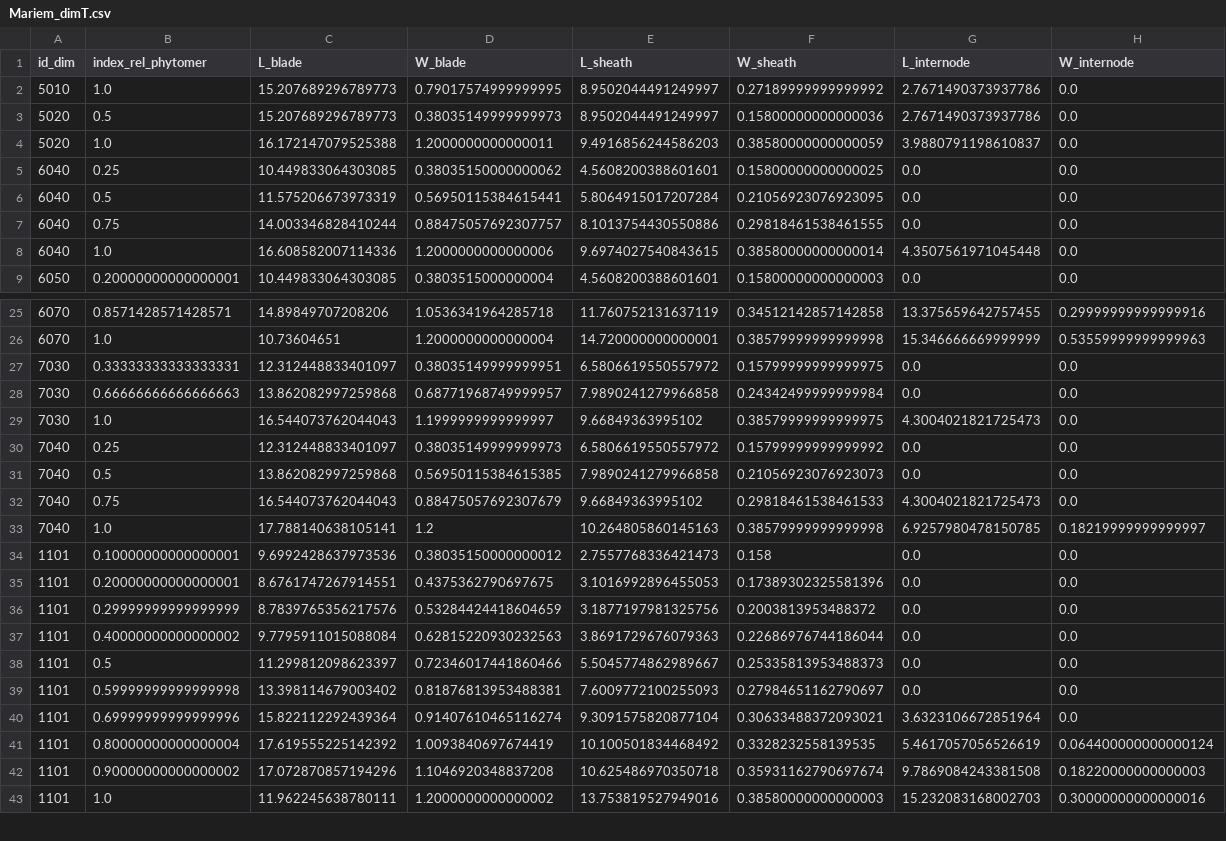
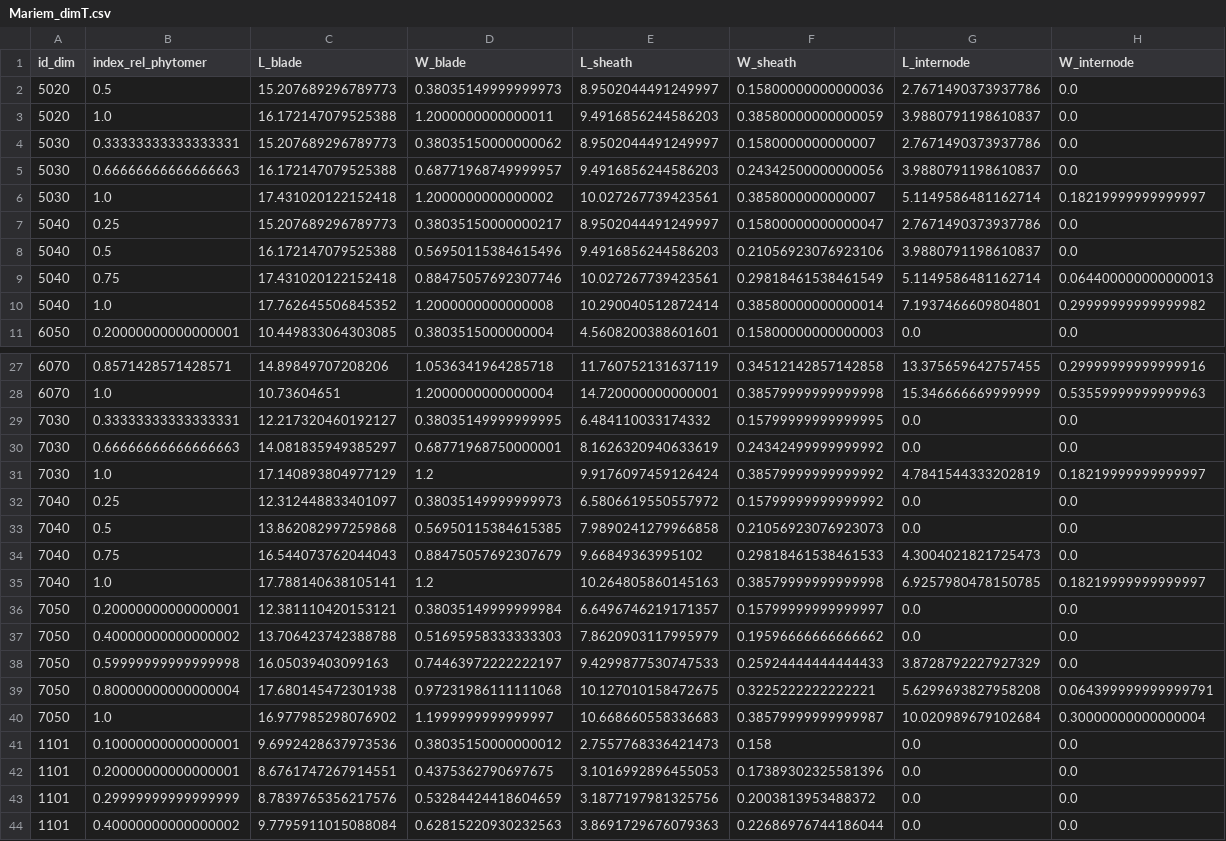
Before and after one commit to openalea-incubator/adel, a CSV file: adel/data/Mariem_dimT.csv, drawn as a sheet; only a part is shown, gaps mark what is left out; the shorter side is filled out with more unchanged rows.

```diff
--- a/adel/data/Mariem_dimT.csv
+++ b/adel/data/Mariem_dimT.csv
@@ -1,9 +1,11 @@
 id_dim,index_rel_phytomer,L_blade,W_blade,L_sheath,W_sheath,L_internode,W_internode
-5010,1.0,15.207689296789773,0.79017574999999995,8.9502044491249997,0.27189999999999992,2.7671490373937786,0.0
 5020,0.5,15.207689296789773,0.38035149999999973,8.9502044491249997,0.15800000000000036,2.7671490373937786,0.0
 5020,1.0,16.172147079525388,1.2000000000000011,9.4916856244586203,0.38580000000000059,3.9880791198610837,0.0
-6040,0.25,10.449833064303085,0.38035150000000062,4.5608200388601601,0.15800000000000025,0.0,0.0
-6040,0.5,11.575206673973319,0.56950115384615441,5.8064915017207284,0.21056923076923095,0.0,0.0
-6040,0.75,14.003346828410244,0.88475057692307757,8.1013754430550886,0.29818461538461555,0.0,0.0
-6040,1.0,16.608582007114336,1.2000000000000006,9.6974027540843615,0.38580000000000014,4.3507561971045448,0.0
+5030,0.33333333333333331,15.207689296789773,0.38035150000000062,8.9502044491249997,0.1580000000000007,2.7671490373937786,0.0
+5030,0.66666666666666663,16.172147079525388,0.68771968749999957,9.4916856244586203,0.24342500000000056,3.9880791198610837,0.0
+5030,1.0,17.431020122152418,1.2000000000000002,10.027267739423561,0.3858000000000007,5.1149586481162714,0.18219999999999997
+5040,0.25,15.207689296789773,0.38035150000000217,8.9502044491249997,0.15800000000000047,2.7671490373937786,0.0
+5040,0.5,16.172147079525388,0.56950115384615496,9.4916856244586203,0.21056923076923106,3.9880791198610837,0.0
+5040,0.75,17.431020122152418,0.88475057692307746,10.027267739423561,0.29818461538461549,5.1149586481162714,0.064400000000000013
+5040,1.0,17.762645506845352,1.2000000000000008,10.290040512872414,0.38580000000000014,7.1937466609804801,0.29999999999999982
 6050,0.20000000000000001,10.449833064303085,0.3803515000000004,4.5608200388601601,0.15800000000000003,0.0,0.0
@@ -26,5 +28,5 @@ id_dim,index_rel_phytomer,L_blade,W_blade,L_sheath,W_sheath,L_internode,W_intern
 6070,1.0,10.73604651,1.2000000000000004,14.720000000000001,0.38579999999999998,15.346666669999999,0.53559999999999963
-7030,0.33333333333333331,12.312448833401097,0.38035149999999951,6.5806619550557972,0.15799999999999975,0.0,0.0
-7030,0.66666666666666663,13.862082997259868,0.68771968749999957,7.9890241279966858,0.24342499999999984,0.0,0.0
-7030,1.0,16.544073762044043,1.1999999999999997,9.66849363995102,0.38579999999999975,4.3004021821725473,0.0
+7030,0.33333333333333331,12.217320460192127,0.38035149999999995,6.484110033174332,0.15799999999999995,0.0,0.0
+7030,0.66666666666666663,14.081835949385297,0.68771968750000001,8.1626320940633619,0.24342499999999992,0.0,0.0
+7030,1.0,17.140893804977129,1.2,9.9176097459126424,0.38579999999999992,4.7841544333202819,0.18219999999999997
 7040,0.25,12.312448833401097,0.38035149999999973,6.5806619550557972,0.15799999999999992,0.0,0.0
@@ -33,2 +35,7 @@ id_dim,index_rel_phytomer,L_blade,W_blade,L_sheath,W_sheath,L_internode,W_intern
 7040,1.0,17.788140638105141,1.2,10.264805860145163,0.38579999999999998,6.9257980478150785,0.18219999999999997
+7050,0.20000000000000001,12.381110420153121,0.38035149999999984,6.6496746219171357,0.15799999999999997,0.0,0.0
+7050,0.40000000000000002,13.706423742388788,0.51695958333333303,7.8620903117995979,0.19596666666666662,0.0,0.0
+7050,0.59999999999999998,16.05039403099163,0.74463972222222197,9.4299877530747533,0.25924444444444433,3.8728792227927329,0.0
+7050,0.80000000000000004,17.680145472301938,0.97231986111111068,10.127010158472675,0.3225222222222221,5.6299693827958208,0.064399999999999791
+7050,1.0,16.977985298076902,1.1999999999999997,10.668660558336683,0.38579999999999987,10.020989679102684,0.30000000000000004
 1101,0.10000000000000001,9.6992428637973536,0.38035150000000012,2.7557768336421473,0.158,0.0,0.0
```
Also changed, not shown: adel/data/Mariem_axeT.csv, adel/data/Mariem_dimT_abs.csv, 28 other files.
